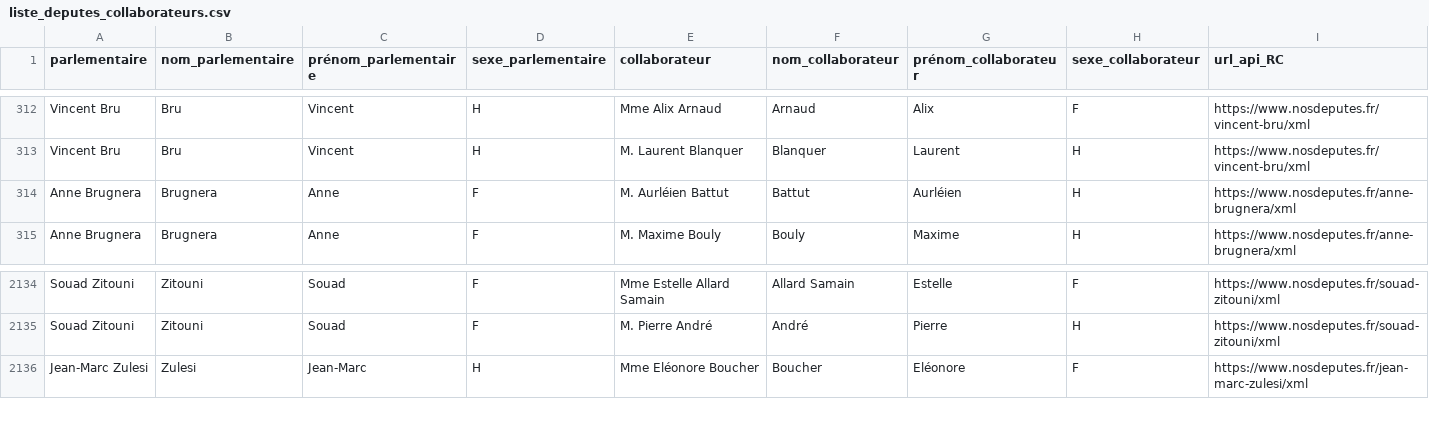
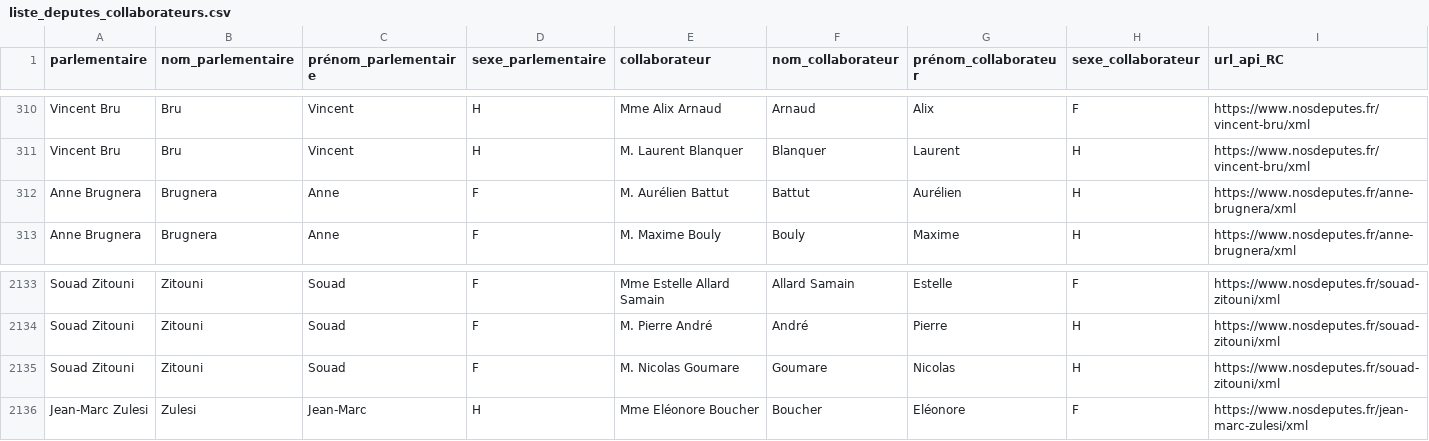
Before and after one commit to regardscitoyens/Collaborateurs-Parlement, a CSV file: data/liste_deputes_collaborateurs.csv, drawn as a sheet; only a part is shown, gaps mark what is left out; addresses are those after the commit; rows hold the shown columns only; the diff covers the shown part only; the diff names each change by its address in the sheet, - before the commit and + after, or states it on an @@ line.

```diff
--- a/data/liste_deputes_collaborateurs.csv
+++ b/data/liste_deputes_collaborateurs.csv
-E312 (collaborateur): M. Aurléien Battut
+E312 (collaborateur): M. Aurélien Battut
-G312 (prénom_collaborateur): Aurléien
+G312 (prénom_collaborateur): Aurélien
+row 2135: Souad Zitouni | Zitouni | Souad | F | M. Nicolas Goumare | Goumare | Nicolas | H | https://www.nosdeputes.fr/souad-zitouni/xml
```
Also changed, not shown: 2 added rows and 3 removed rows elsewhere in this file.
